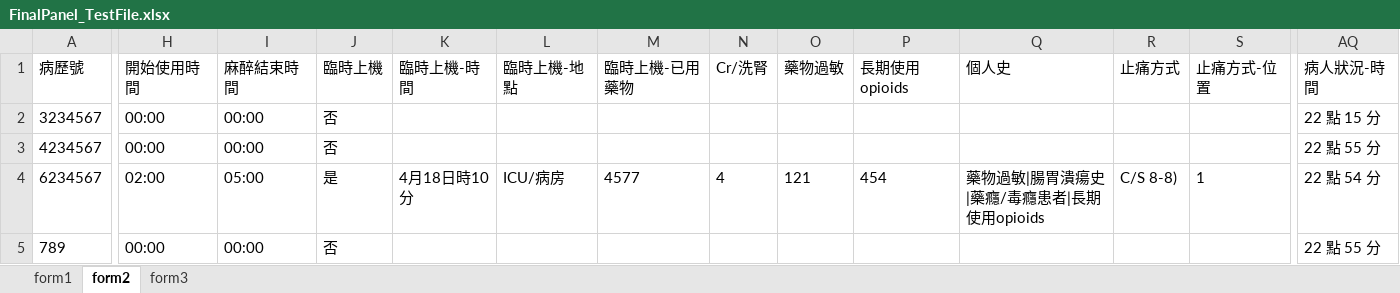
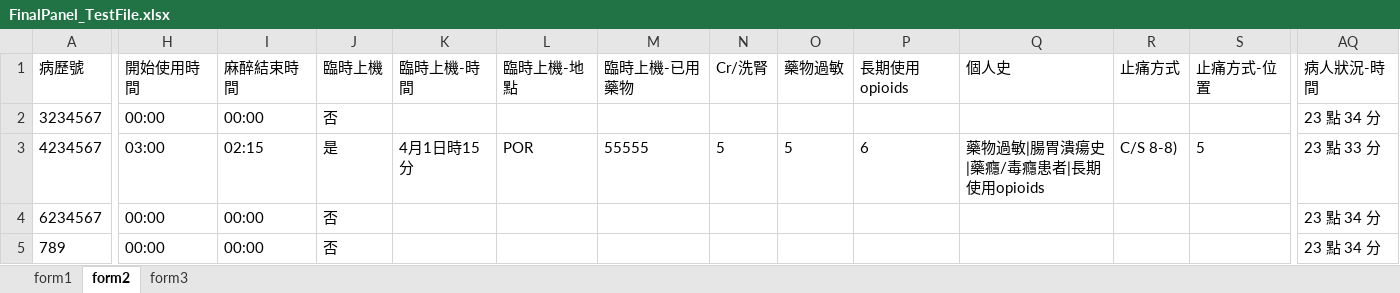
Before and after one commit to pandelaz/NTUTForm, an Excel workbook: FinalPanel_TestFile.xlsx, sheet form2, drawn as a sheet; only a part is shown, gaps mark what is left out; values as stored, in another font and other column widths than the file's, no borders; the diff covers the shown part only; the diff names each change by its address in the sheet, - before the commit and + after, or states it on an @@ line.

```diff
--- a/FinalPanel_TestFile.xlsx (sheet form2)
+++ b/FinalPanel_TestFile.xlsx (sheet form2)
-AQ2 (病人狀況-時間): 22 點 15 分
+AQ2 (病人狀況-時間): 23 點 34 分
-H3 (開始使用時間): 00:00
+H3 (開始使用時間): 03:00
-I3 (麻醉結束時間): 00:00
+I3 (麻醉結束時間): 02:15
-J3 (臨時上機): 否
+J3 (臨時上機): 是
-K3 (臨時上機-時間): (empty)
+K3 (臨時上機-時間): 4月1日時15分
-L3 (臨時上機-地點): (empty)
+L3 (臨時上機-地點): POR
-M3 (臨時上機-已用藥物): (empty)
+M3 (臨時上機-已用藥物): 55555
-N3 (Cr/洗腎): (empty)
+N3 (Cr/洗腎): 5
-O3 (藥物過敏): (empty)
+O3 (藥物過敏): 5
-P3 (長期使用opioids): (empty)
+P3 (長期使用opioids): 6
-Q3 (個人史): (empty)
+Q3 (個人史): 藥物過敏|腸胃潰瘍史|藥癮/毒癮患者|長期使用opioids
-R3 (止痛方式): (empty)
+R3 (止痛方式): C/S 8-8)
-S3 (止痛方式-位置): (empty)
+S3 (止痛方式-位置): 5
-AQ3 (病人狀況-時間): 22 點 55 分
+AQ3 (病人狀況-時間): 23 點 33 分
-H4 (開始使用時間): 02:00
+H4 (開始使用時間): 00:00
-I4 (麻醉結束時間): 05:00
+I4 (麻醉結束時間): 00:00
-J4 (臨時上機): 是
+J4 (臨時上機): 否
-K4 (臨時上機-時間): 4月18日時10分
+K4 (臨時上機-時間): (empty)
-L4 (臨時上機-地點): ICU/病房
+L4 (臨時上機-地點): (empty)
-M4 (臨時上機-已用藥物): 4577
+M4 (臨時上機-已用藥物): (empty)
-N4 (Cr/洗腎): 4
+N4 (Cr/洗腎): (empty)
-O4 (藥物過敏): 121
+O4 (藥物過敏): (empty)
-P4 (長期使用opioids): 454
+P4 (長期使用opioids): (empty)
-Q4 (個人史): 藥物過敏|腸胃潰瘍史|藥癮/毒癮患者|長期使用opioids
+Q4 (個人史): (empty)
-R4 (止痛方式): C/S 8-8)
+R4 (止痛方式): (empty)
-S4 (止痛方式-位置): 1
+S4 (止痛方式-位置): (empty)
-AQ4 (病人狀況-時間): 22 點 54 分
+AQ4 (病人狀況-時間): 23 點 34 分
-AQ5 (病人狀況-時間): 22 點 55 分
+AQ5 (病人狀況-時間): 23 點 34 分
```
Also changed, not shown: 40 edited cells elsewhere in this sheet, sheet form1, sheet form3.
